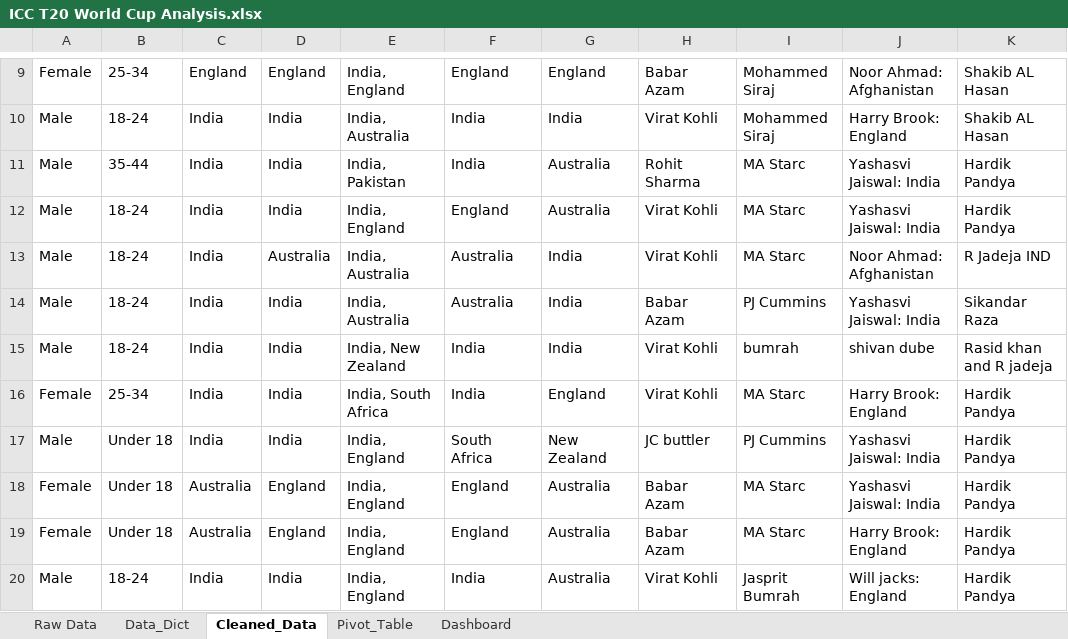
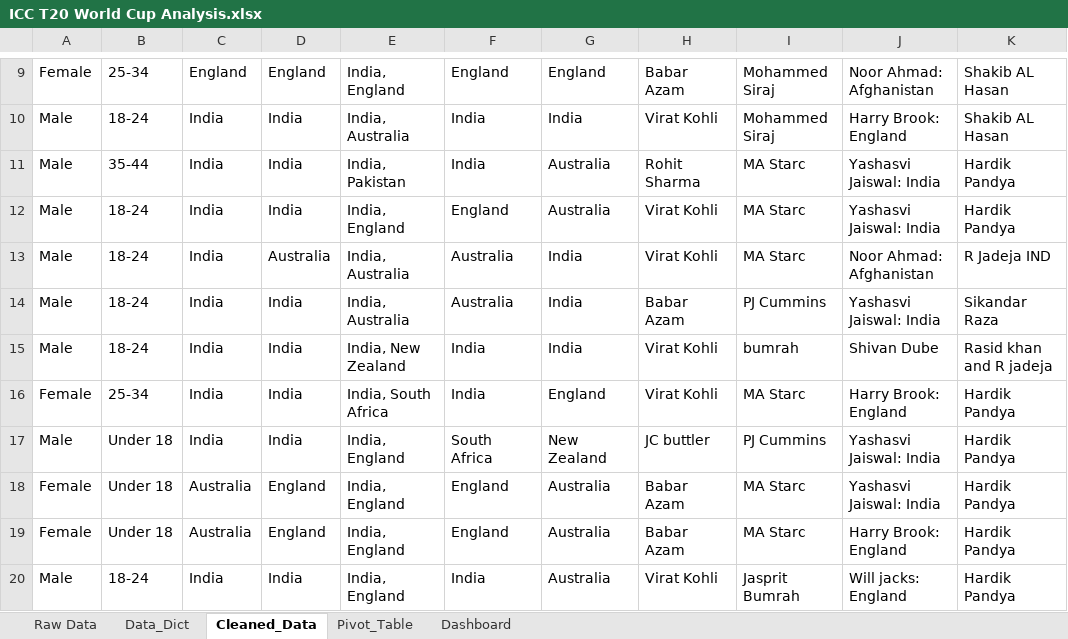
Before and after one commit to Zakk0102/t20_survey_data_analysis, an Excel workbook: ICC T20 World Cup Analysis.xlsx, sheet Cleaned_Data, drawn as a sheet; only a part is shown, gaps mark what is left out; values as stored, in another font and other column widths than the file's, no borders; table styles not drawn; the diff names each change by its address in the sheet, - before the commit and + after, or states it on an @@ line.

```diff
--- a/ICC T20 World Cup Analysis.xlsx (sheet Cleaned_Data)
+++ b/ICC T20 World Cup Analysis.xlsx (sheet Cleaned_Data)
-J15: shivan dube
+J15: Shivan Dube
```
Also changed, not shown: sheet Pivot_Table, sheet Dashboard, charts or pictures.
